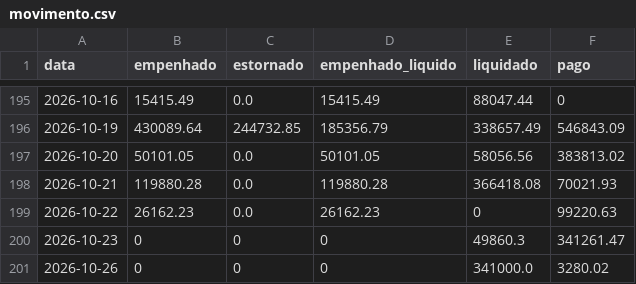
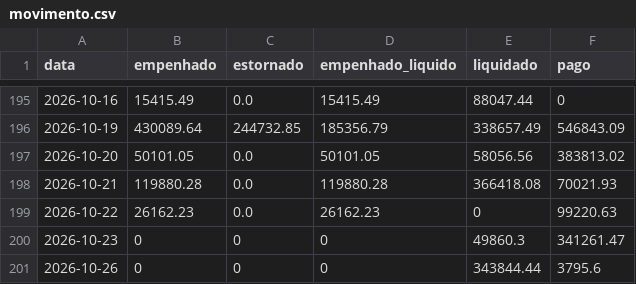
Before and after one commit to vagnerims2/painel-leopolis, a CSV file: data/movimento.csv, drawn as a sheet; only a part is shown, gaps mark what is left out.

```diff
--- a/data/movimento.csv
+++ b/data/movimento.csv
@@ -200,2 +200,2 @@ data,empenhado,estornado,empenhado_liquido,liquidado,pago
 2026-10-23,0,0,0,49860.3,341261.47
-2026-10-26,0,0,0,341000.0,3280.02
+2026-10-26,0,0,0,343844.44,3795.6
```
Also changed, not shown: data/liquidacoes.csv, data/saldo_fontes.csv, 10 other files.
